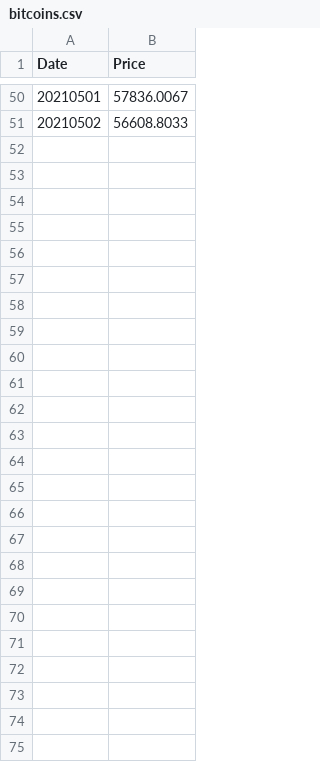
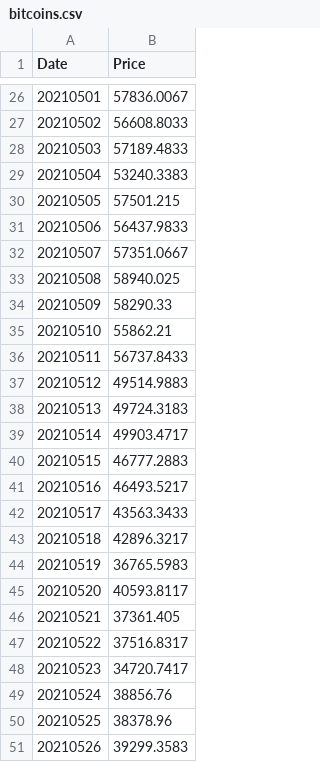
Before and after one commit to dominiciorganda/BitcoinTrader, a CSV file: CSV/bitcoins.csv, drawn as a sheet; only a part is shown, gaps mark what is left out; the diff covers the shown part only; the diff names each change by its address in the sheet, - before the commit and + after, or states it on an @@ line.

```diff
--- a/CSV/bitcoins.csv
+++ b/CSV/bitcoins.csv
+row 28: 20210503 | 57189.4833
+row 29: 20210504 | 53240.3383
+row 30: 20210505 | 57501.215
+row 31: 20210506 | 56437.9833
+row 32: 20210507 | 57351.0667
+row 33: 20210508 | 58940.025
+row 34: 20210509 | 58290.33
+row 35: 20210510 | 55862.21
+row 36: 20210511 | 56737.8433
+row 37: 20210512 | 49514.9883
+row 38: 20210513 | 49724.3183
+row 39: 20210514 | 49903.4717
+row 40: 20210515 | 46777.2883
+row 41: 20210516 | 46493.5217
+row 42: 20210517 | 43563.3433
+row 43: 20210518 | 42896.3217
+row 44: 20210519 | 36765.5983
+row 45: 20210520 | 40593.8117
+row 46: 20210521 | 37361.405
+row 47: 20210522 | 37516.8317
+row 48: 20210523 | 34720.7417
+row 49: 20210524 | 38856.76
+row 50: 20210525 | 38378.96
+row 51: 20210526 | 39299.3583
```
Also changed, not shown: 24 removed rows elsewhere in this file, CSV/binancecoins.csv, CSV/ethereums.csv, 6 other files.
